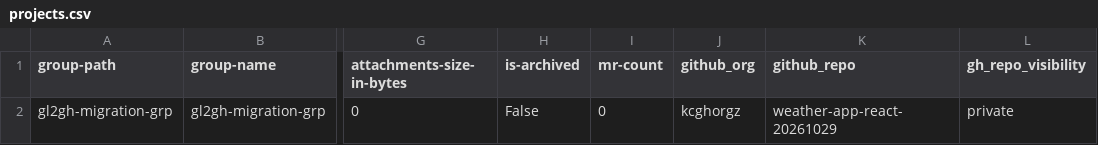
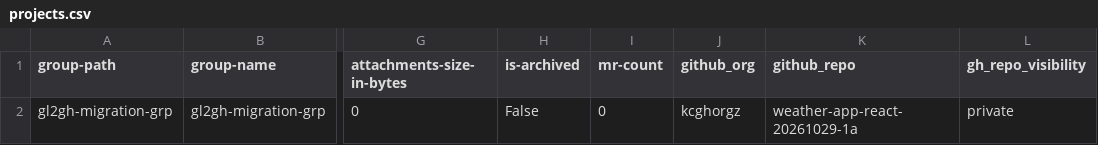
Before and after one commit to kcgh-org/gei-gl2gh-migration, a CSV file: projects.csv, drawn as a sheet; only a part is shown, gaps mark what is left out; the diff names each change by its address in the sheet, - before the commit and + after, or states it on an @@ line.

Commit message:
Update projects.csv

```diff
--- a/projects.csv
+++ b/projects.csv
-K2 (github_repo): weather-app-react-20261029
+K2 (github_repo): weather-app-react-20261029-1a
```
